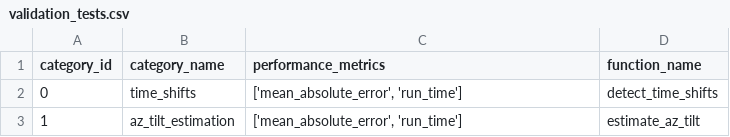
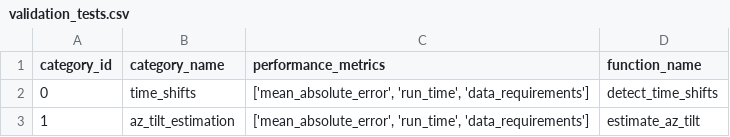
Before and after one commit to kperrynrel/time-shift-validation-hub, a CSV file: data/validation_tests.csv, drawn as a sheet.

```diff
--- a/data/validation_tests.csv
+++ b/data/validation_tests.csv
@@ -1,3 +1,3 @@
 category_id,category_name,performance_metrics,function_name
-0,time_shifts,"['mean_absolute_error', 'run_time']",detect_time_shifts
-1,az_tilt_estimation,"['mean_absolute_error', 'run_time']",estimate_az_tilt
+0,time_shifts,"['mean_absolute_error', 'run_time', 'data_requirements']",detect_time_shifts
+1,az_tilt_estimation,"['mean_absolute_error', 'run_time', 'data_requirements']",estimate_az_tilt
```
Also changed, not shown: 7 other files.
